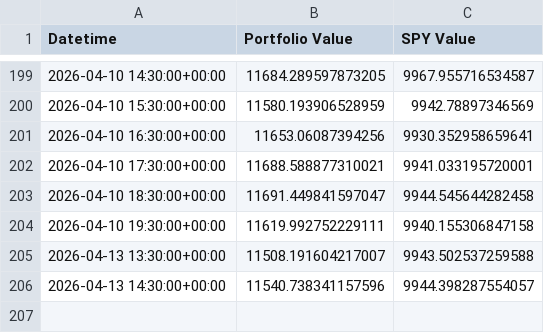
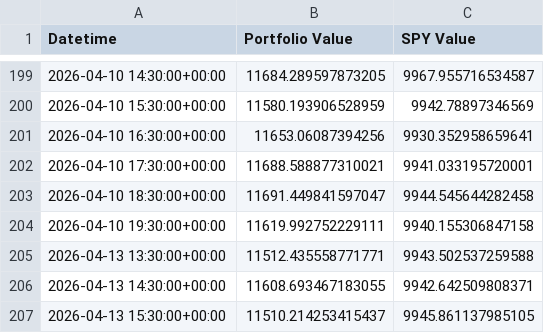
Before and after one commit to g-prakash/sp500_screener, a CSV file: hourly_index_monthly_picks.csv, drawn as a sheet; only a part is shown, gaps mark what is left out.

```diff
--- a/hourly_index_monthly_picks.csv
+++ b/hourly_index_monthly_picks.csv
@@ -204,3 +204,4 @@ Datetime,Portfolio Value,SPY Value
 2026-04-10 19:30:00+00:00,11619.992752229111,9940.155306847158
-2026-04-13 13:30:00+00:00,11508.191604217007,9943.502537259588
-2026-04-13 14:30:00+00:00,11540.738341157596,9944.398287554057
+2026-04-13 13:30:00+00:00,11512.435558771771,9943.502537259588
+2026-04-13 14:30:00+00:00,11608.693467183055,9942.642509808371
+2026-04-13 15:30:00+00:00,11510.214253415437,9945.861137985105
```
Also changed, not shown: 2 other files.
